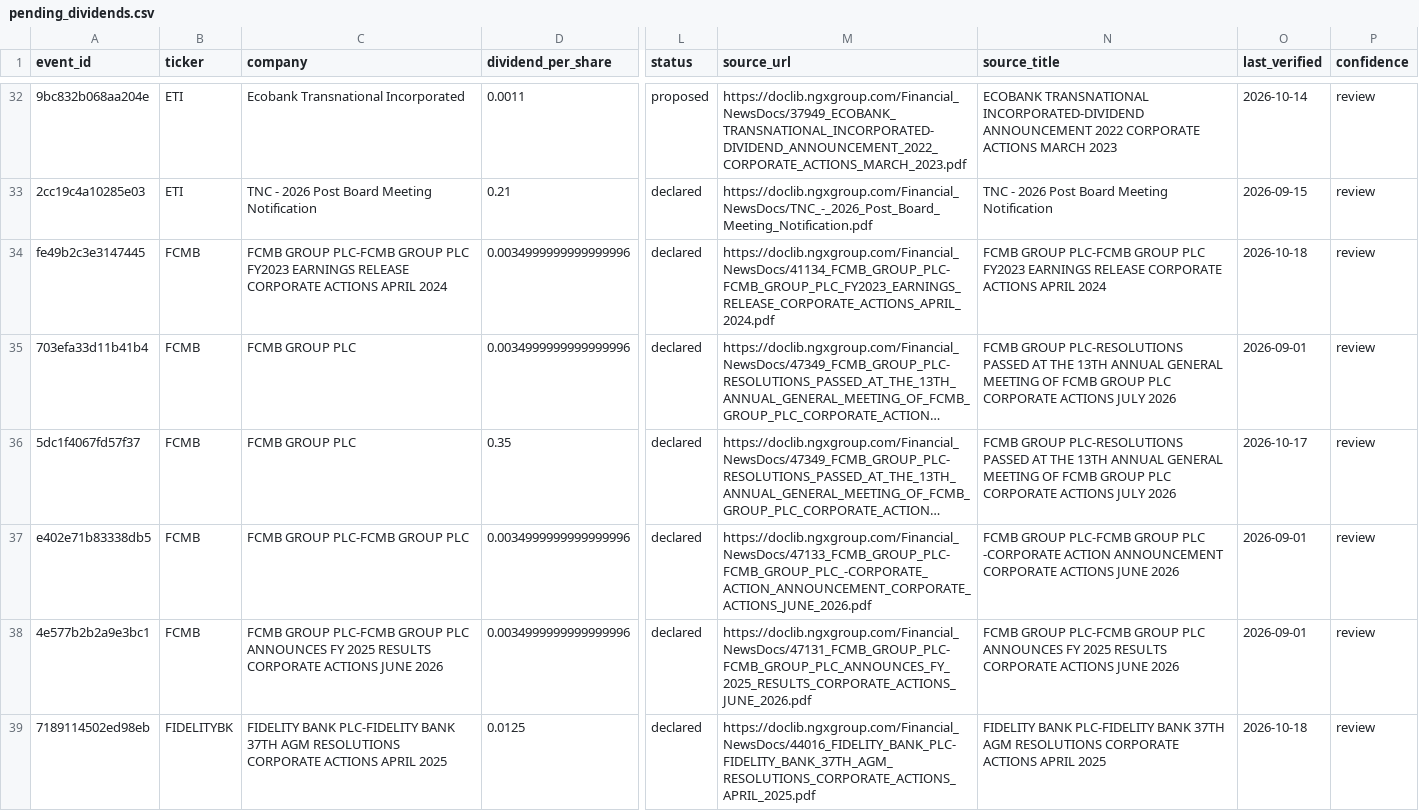
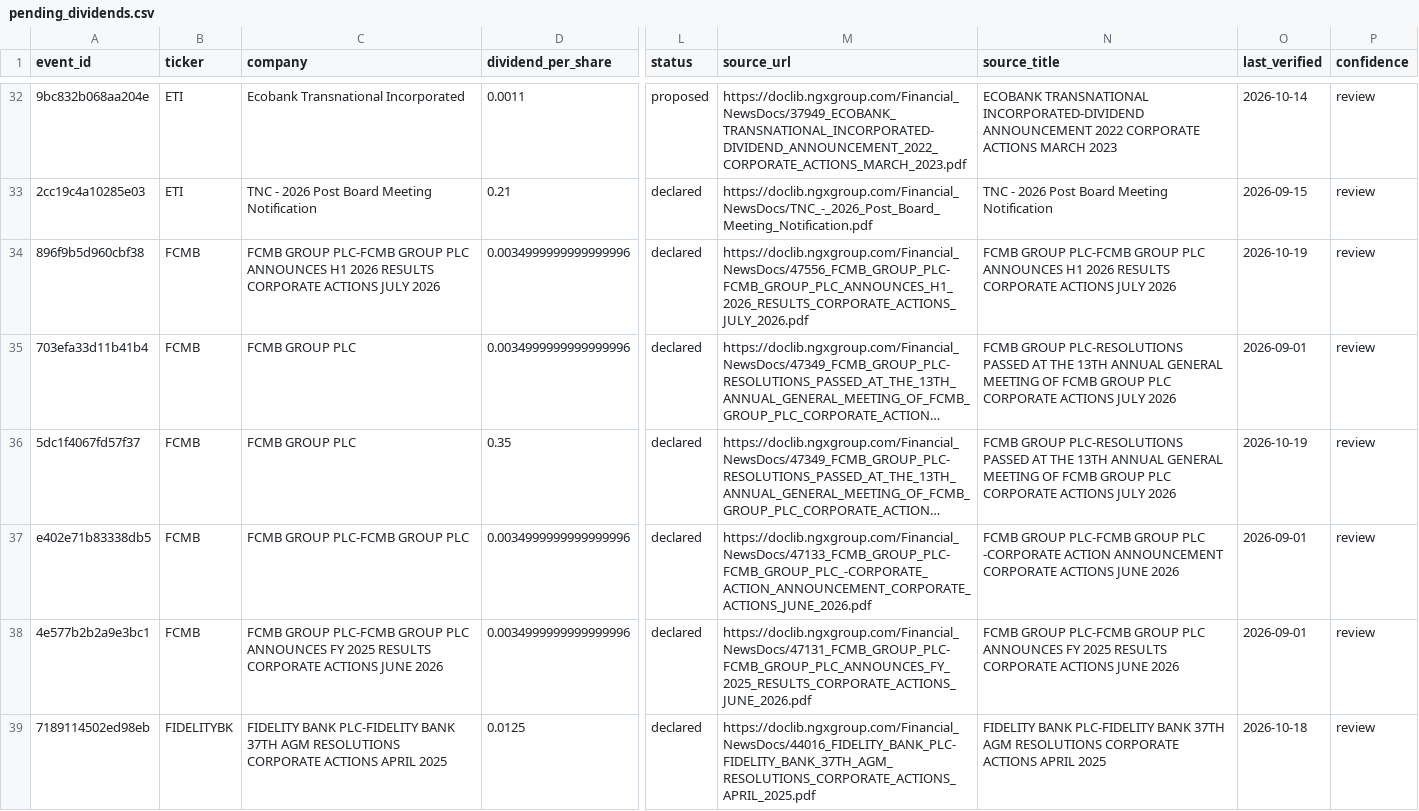
Before and after one commit to osargrrgrn/nairasheets-dividend-feed, a CSV file: docs/pending_dividends.csv, drawn as a sheet; only a part is shown, gaps mark what is left out; long unchanged cells end in …; the diff covers the shown part only; the diff names each change by its address in the sheet, - before the commit and + after, or states it on an @@ line.

```diff
--- a/docs/pending_dividends.csv
+++ b/docs/pending_dividends.csv
-A34 (event_id): fe49b2c3e3147445
+A34 (event_id): 896f9b5d960cbf38
-C34 (company): …GROUP PLC FY2023 EARNINGS RELEASE CORPORATE ACTIONS APRIL 2024
+C34 (company): …GROUP PLC ANNOUNCES H1 2026 RESULTS CORPORATE ACTIONS JULY 2026
-M34 (source_url): https://doclib.ngxgroup.com/Financial_NewsDocs/41134_FCMB_GROUP_PLC-FCMB_GROUP_PLC_FY2023_EARNINGS_RELEASE_CORPORATE_ACTIONS_APRIL_2024.pdf
+M34 (source_url): https://doclib.ngxgroup.com/Financial_NewsDocs/47556_FCMB_GROUP_PLC-FCMB_GROUP_PLC_ANNOUNCES_H1_2026_RESULTS_CORPORATE_ACTIONS_JULY_2026.pdf
-N34 (source_title): …GROUP PLC FY2023 EARNINGS RELEASE CORPORATE ACTIONS APRIL 2024
+N34 (source_title): …GROUP PLC ANNOUNCES H1 2026 RESULTS CORPORATE ACTIONS JULY 2026
-O34 (last_verified): 2026-10-18
+O34 (last_verified): 2026-10-19
-O36 (last_verified): 2026-10-17
+O36 (last_verified): 2026-10-19
```
Also changed, not shown: 53 edited cells elsewhere in this file, docs/dividends.csv, 4 other files.
